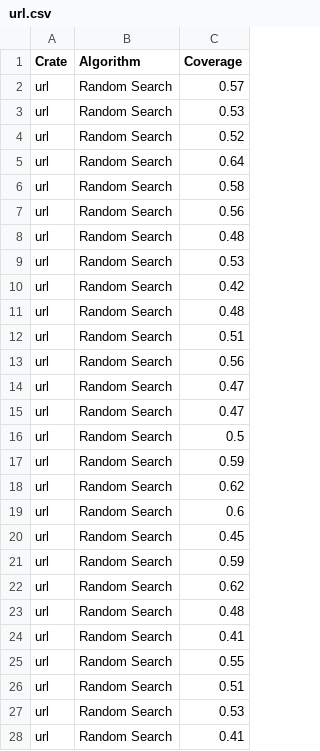
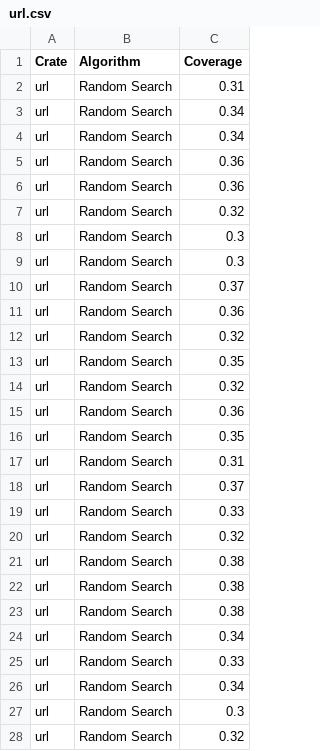
Before and after one commit to foxycom/rusty-unit, a CSV file: experiments/data/url.csv, drawn as a sheet; only a part is shown; the diff covers the shown part only.

```diff
--- a/experiments/data/url.csv
+++ b/experiments/data/url.csv
@@ -1,28 +1,28 @@
 Crate,Algorithm,Coverage
-url,Random Search,0.57
-url,Random Search,0.53
-url,Random Search,0.52
-url,Random Search,0.64
-url,Random Search,0.58
-url,Random Search,0.56
-url,Random Search,0.48
-url,Random Search,0.53
-url,Random Search,0.42
-url,Random Search,0.48
-url,Random Search,0.51
-url,Random Search,0.56
-url,Random Search,0.47
-url,Random Search,0.47
-url,Random Search,0.5
-url,Random Search,0.59
-url,Random Search,0.62
-url,Random Search,0.6
-url,Random Search,0.45
-url,Random Search,0.59
-url,Random Search,0.62
-url,Random Search,0.48
-url,Random Search,0.41
-url,Random Search,0.55
-url,Random Search,0.51
-url,Random Search,0.53
-url,Random Search,0.41
+url,Random Search,0.31
+url,Random Search,0.34
+url,Random Search,0.34
+url,Random Search,0.36
+url,Random Search,0.36
+url,Random Search,0.32
+url,Random Search,0.3
+url,Random Search,0.3
+url,Random Search,0.37
+url,Random Search,0.36
+url,Random Search,0.32
+url,Random Search,0.35
+url,Random Search,0.32
+url,Random Search,0.36
+url,Random Search,0.35
+url,Random Search,0.31
+url,Random Search,0.37
+url,Random Search,0.33
+url,Random Search,0.32
+url,Random Search,0.38
+url,Random Search,0.38
+url,Random Search,0.38
+url,Random Search,0.34
+url,Random Search,0.33
+url,Random Search,0.34
+url,Random Search,0.3
+url,Random Search,0.32
```
Also changed, not shown: 15 added rows, 15 removed rows, 8 moved rows and 4 edited cells elsewhere in this file, experiments/data/fixed.csv, experiments/data/gamie.csv, 21 other files.
